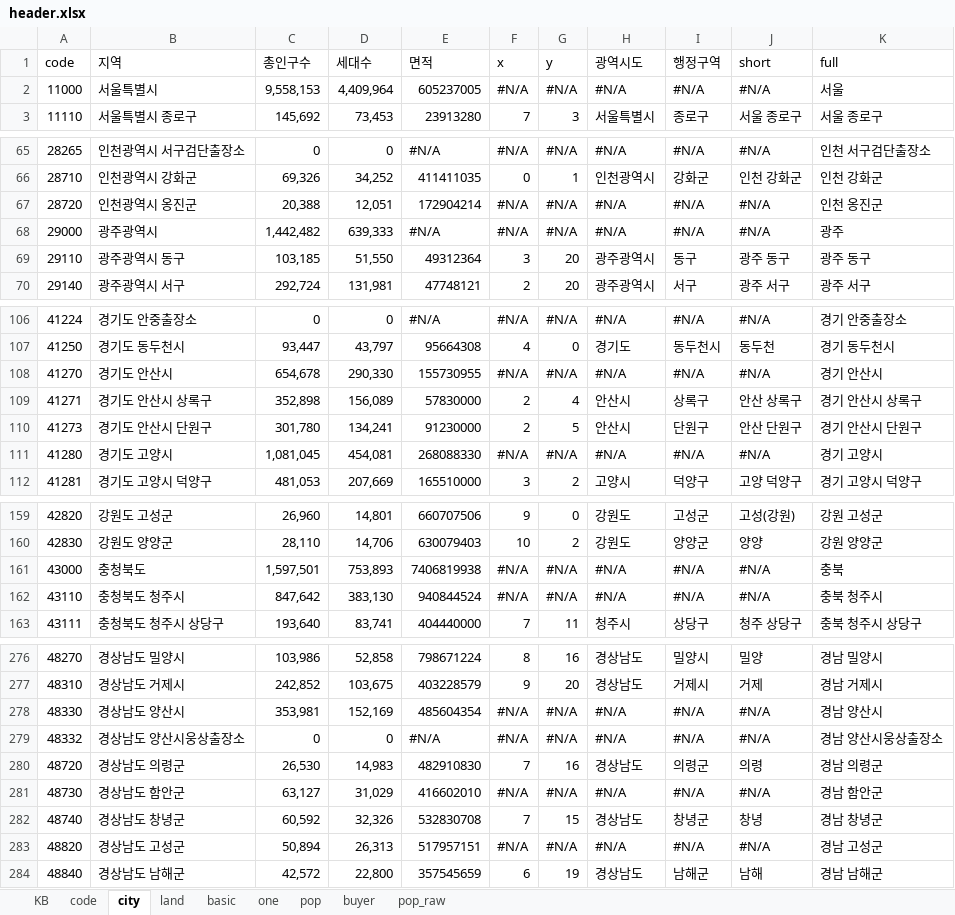
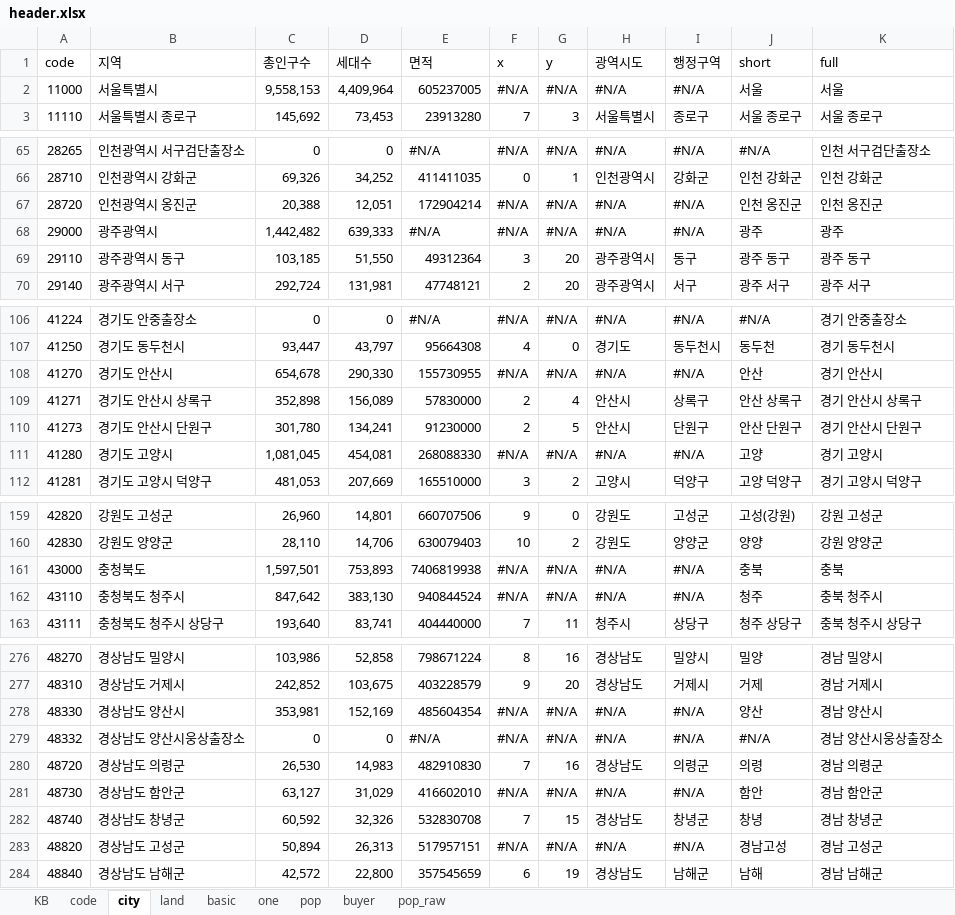
Before and after one commit to sizipusx/fundamental, an Excel workbook: files/header.xlsx, sheet city, drawn as a sheet; only a part is shown, gaps mark what is left out; values as stored, in another font and other column widths than the file's, no cell formats; conditional formats not drawn; the diff covers the shown part only; the diff names each change by its address in the sheet, - before the commit and + after, or states it on an @@ line.

```diff
--- a/files/header.xlsx (sheet city)
+++ b/files/header.xlsx (sheet city)
-J2 (short): #N/A
+J2 (short): 서울
-J67 (short): #N/A
+J67 (short): 인천 옹진군
-J68 (short): #N/A
+J68 (short): 광주
-J108 (short): #N/A
+J108 (short): 안산
-J111 (short): #N/A
+J111 (short): 고양
-J161 (short): #N/A
+J161 (short): 충북
-J162 (short): #N/A
+J162 (short): 청주
-J278 (short): #N/A
+J278 (short): 양산
-J281 (short): #N/A
+J281 (short): 함안
-J283 (short): #N/A
+J283 (short): 경남고성
```
Also changed, not shown: 30 edited cells elsewhere in this sheet, sheet KB, cell formats.
